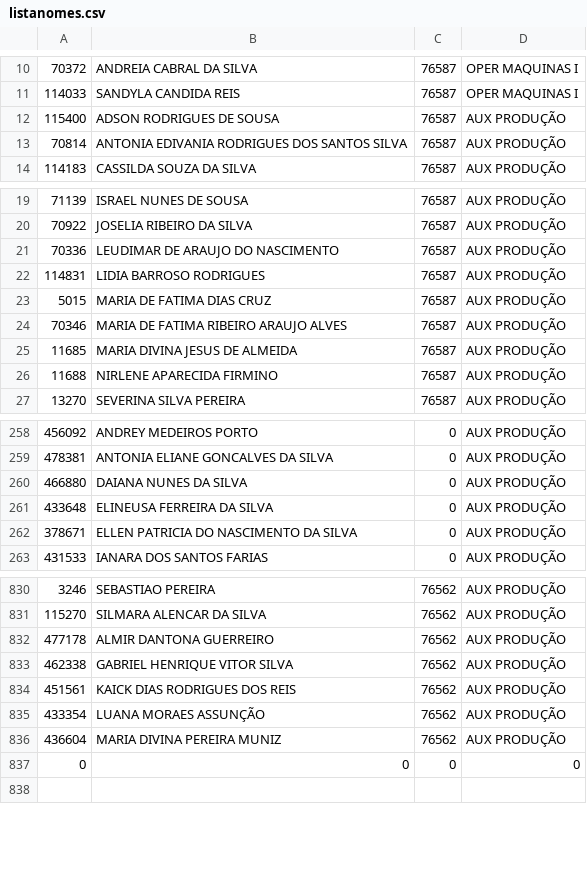
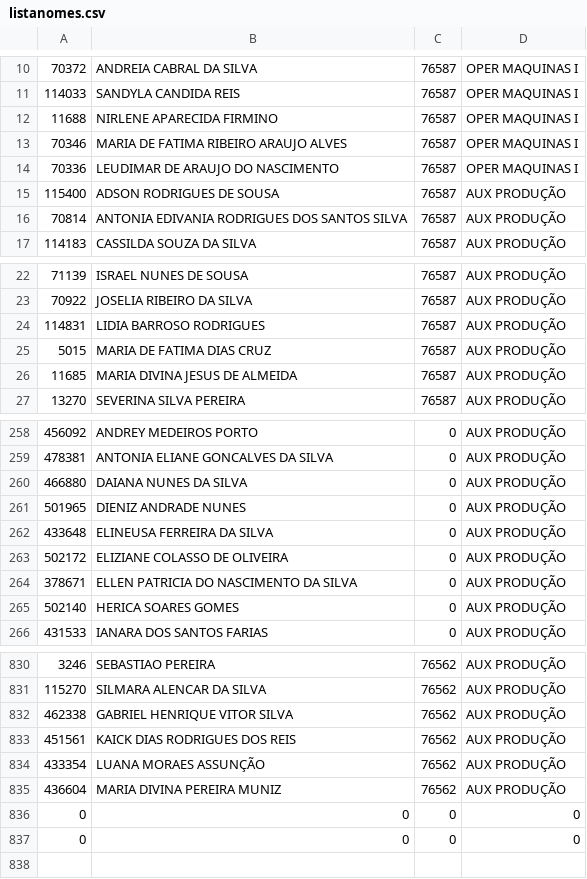
Before and after one commit to James-Johny/yavos, a CSV file: listanomes.csv, drawn as a sheet; only a part is shown, gaps mark what is left out; removed rows and columns are numbered as before the commit, all else as after; the diff covers the shown part only; the diff names each change by its address in the sheet, - before the commit and + after, or states it on an @@ line.

```diff
--- a/listanomes.csv
+++ b/listanomes.csv
+row 12: 11688 | NIRLENE APARECIDA FIRMINO | 76587 | OPER MAQUINAS I
+row 13: 70346 | MARIA DE FATIMA RIBEIRO ARAUJO ALVES | 76587 | OPER MAQUINAS I
+row 14: 70336 | LEUDIMAR DE ARAUJO DO NASCIMENTO | 76587 | OPER MAQUINAS I
-row 21: 70336 | LEUDIMAR DE ARAUJO DO NASCIMENTO | 76587 | AUX PRODUÇÃO
-row 24: 70346 | MARIA DE FATIMA RIBEIRO ARAUJO ALVES | 76587 | AUX PRODUÇÃO
-row 26: 11688 | NIRLENE APARECIDA FIRMINO | 76587 | AUX PRODUÇÃO
+row 261: 501965 | DIENIZ ANDRADE NUNES | 0 | AUX PRODUÇÃO
+row 263: 502172 | ELIZIANE COLASSO DE OLIVEIRA | 0 | AUX PRODUÇÃO
+row 265: 502140 | HERICA SOARES GOMES | 0 | AUX PRODUÇÃO
-row 832: 477178 | ALMIR DANTONA GUERREIRO | 76562 | AUX PRODUÇÃO
+row 836: 0 | 0 | 0 | 0
```
Also changed, not shown: 19 added rows, 22 removed rows, 7 moved rows and 41 edited cells elsewhere in this file.
